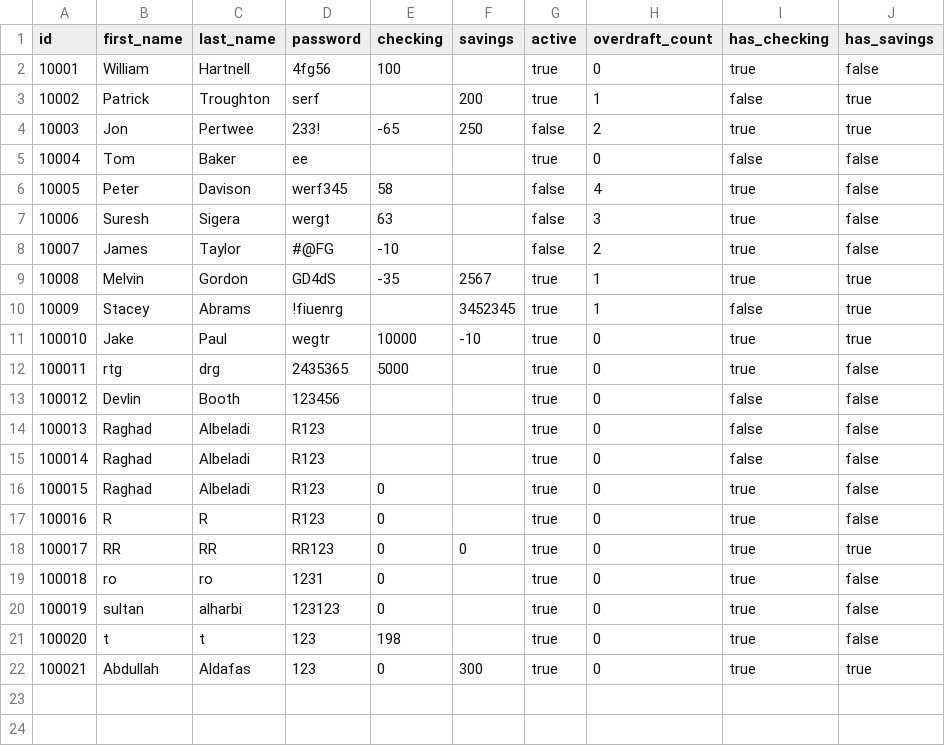
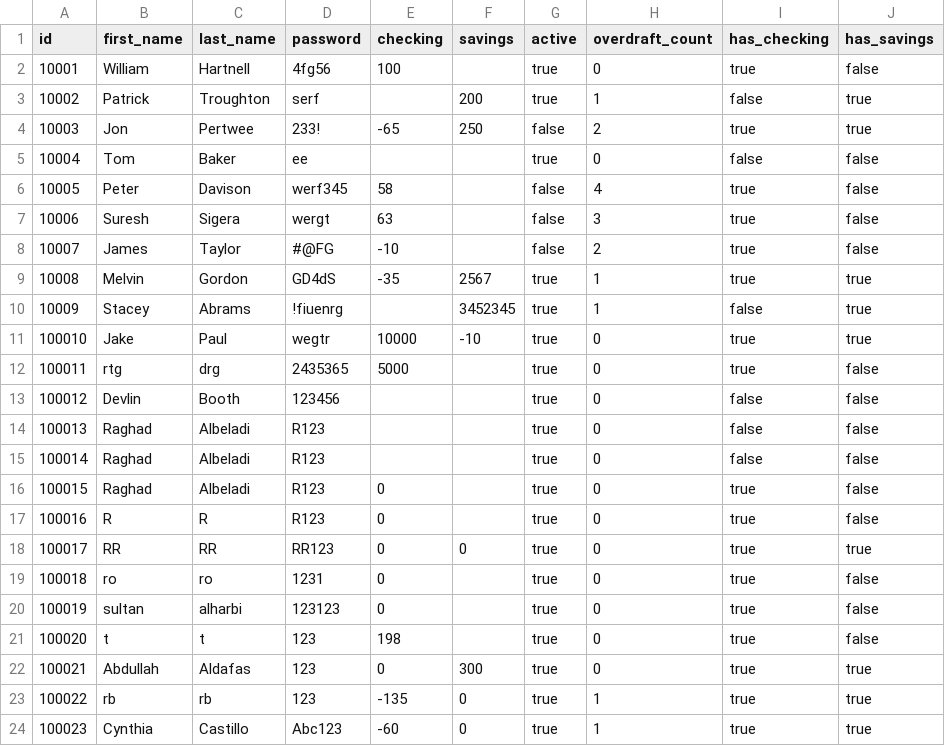
Before and after one commit to RaghadAlbeladi1/banking-project, a CSV file: bank.csv, drawn as a sheet.

```diff
--- a/bank.csv
+++ b/bank.csv
@@ -22 +22,3 @@ id,first_name,last_name,password,checking,savings,active,overdraft_count,has_che
 100021,Abdullah,Aldafas,123,0,300,true,0,true,true
+100022,rb,rb,123,-135,0,true,1,true,true
+100023,Cynthia,Castillo,Abc123,-60,0,true,1,true,true
```
Also changed, not shown: 1 other file.
